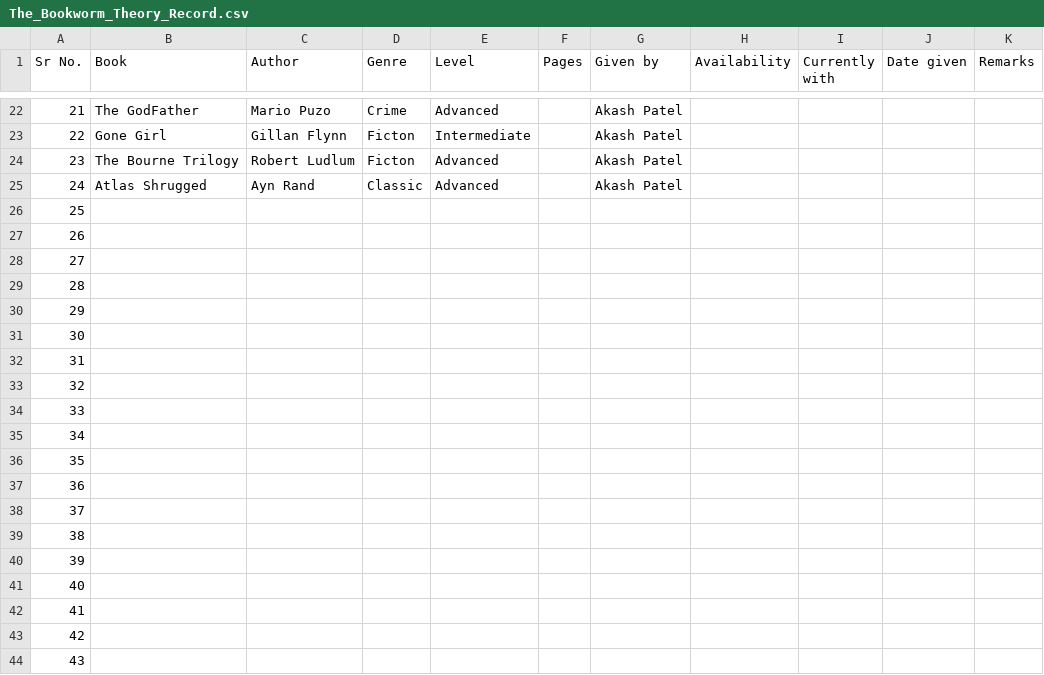
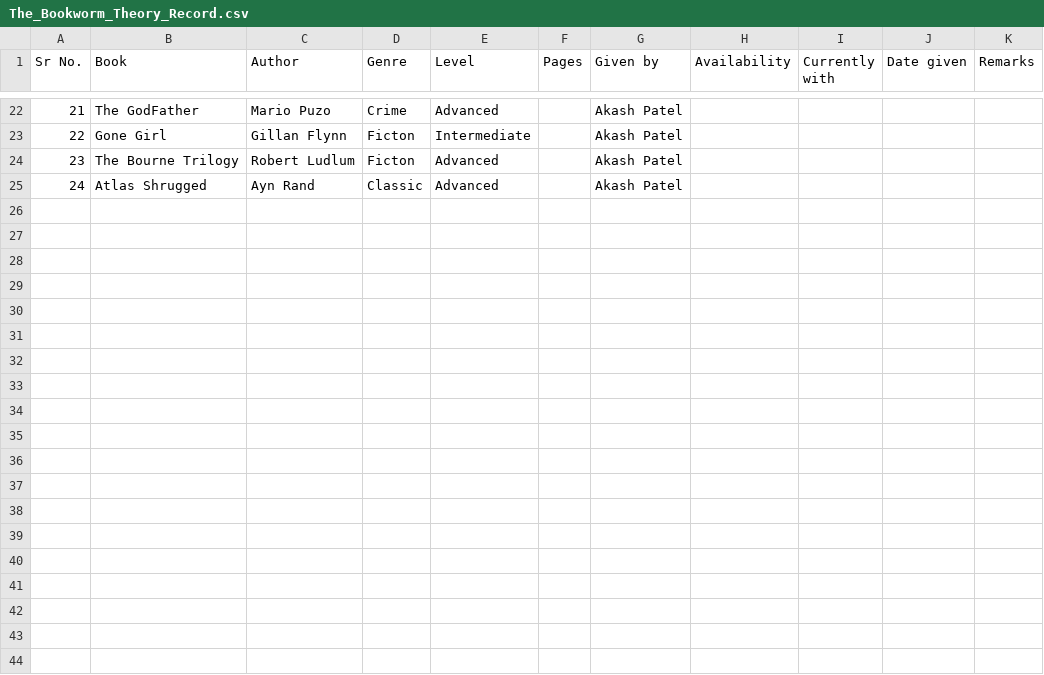
Before and after one commit to akashpatelj09/BookListing, a CSV file: js/The_Bookworm_Theory_Record.csv, drawn as a sheet; only a part is shown, gaps mark what is left out; the diff covers the shown part only; the diff names each change by its address in the sheet, - before the commit and + after, or states it on an @@ line.

Commit message:
Book Data Updated

```diff
--- a/js/The_Bookworm_Theory_Record.csv
+++ b/js/The_Bookworm_Theory_Record.csv
-row 26: 25
-row 27: 26
-row 28: 27
-row 29: 28
-row 30: 29
-row 31: 30
-row 32: 31
-row 33: 32
-row 34: 33
-row 35: 34
-row 36: 35
-row 37: 36
-row 38: 37
-row 39: 38
-row 40: 39
-row 41: 40
-row 42: 41
-row 43: 42
-row 44: 43
```
Also changed, not shown: 24 removed rows elsewhere in this file, 1 other file.
